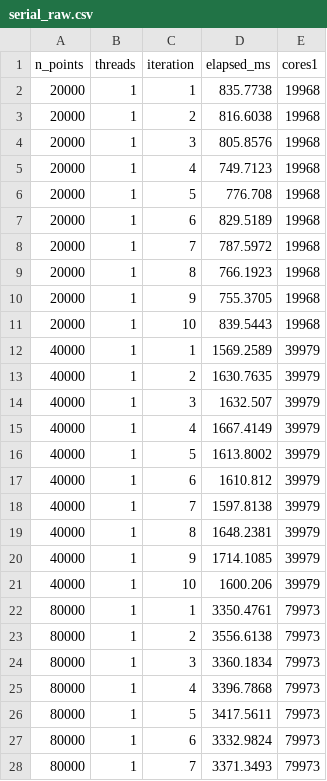
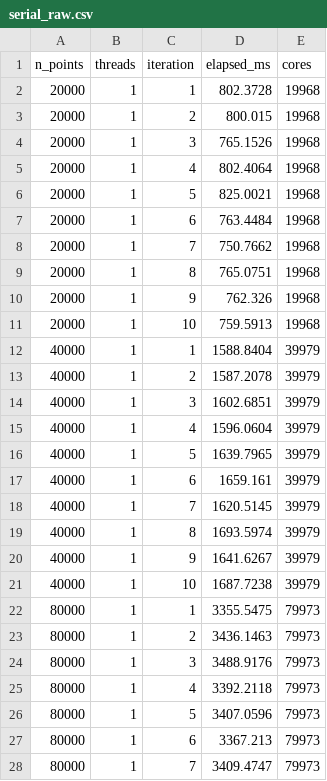
Before and after one commit to BraulioLoz/DBSCAN_Project, a CSV file: serial_raw.csv, drawn as a sheet; only a part is shown; the diff covers the shown part only.

```diff
--- a/serial_raw.csv
+++ b/serial_raw.csv
@@ -1,28 +1,28 @@
-n_points,threads,iteration,elapsed_ms,cores1
-20000,1,1,835.7738,19968
-20000,1,2,816.6038,19968
-20000,1,3,805.8576,19968
-20000,1,4,749.7123,19968
-20000,1,5,776.708,19968
-20000,1,6,829.5189,19968
-20000,1,7,787.5972,19968
-20000,1,8,766.1923,19968
-20000,1,9,755.3705,19968
-20000,1,10,839.5443,19968
-40000,1,1,1569.2589,39979
-40000,1,2,1630.7635,39979
-40000,1,3,1632.507,39979
-40000,1,4,1667.4149,39979
-40000,1,5,1613.8002,39979
-40000,1,6,1610.812,39979
-40000,1,7,1597.8138,39979
-40000,1,8,1648.2381,39979
-40000,1,9,1714.1085,39979
-40000,1,10,1600.206,39979
-80000,1,1,3350.4761,79973
-80000,1,2,3556.6138,79973
-80000,1,3,3360.1834,79973
-80000,1,4,3396.7868,79973
-80000,1,5,3417.5611,79973
-80000,1,6,3332.9824,79973
-80000,1,7,3371.3493,79973
+n_points,threads,iteration,elapsed_ms,cores
+20000,1,1,802.3728,19968
+20000,1,2,800.015,19968
+20000,1,3,765.1526,19968
+20000,1,4,802.4064,19968
+20000,1,5,825.0021,19968
+20000,1,6,763.4484,19968
+20000,1,7,750.7662,19968
+20000,1,8,765.0751,19968
+20000,1,9,762.326,19968
+20000,1,10,759.5913,19968
+40000,1,1,1588.8404,39979
+40000,1,2,1587.2078,39979
+40000,1,3,1602.6851,39979
+40000,1,4,1596.0604,39979
+40000,1,5,1639.7965,39979
+40000,1,6,1659.161,39979
+40000,1,7,1620.5145,39979
+40000,1,8,1693.5974,39979
+40000,1,9,1641.6267,39979
+40000,1,10,1687.7238,39979
+80000,1,1,3355.5475,79973
+80000,1,2,3436.1463,79973
+80000,1,3,3488.9176,79973
+80000,1,4,3392.2118,79973
+80000,1,5,3407.0596,79973
+80000,1,6,3367.213,79973
+80000,1,7,3409.4747,79973
```
Also changed, not shown: 10 added rows and 13 edited cells elsewhere in this file, 11 other files.
